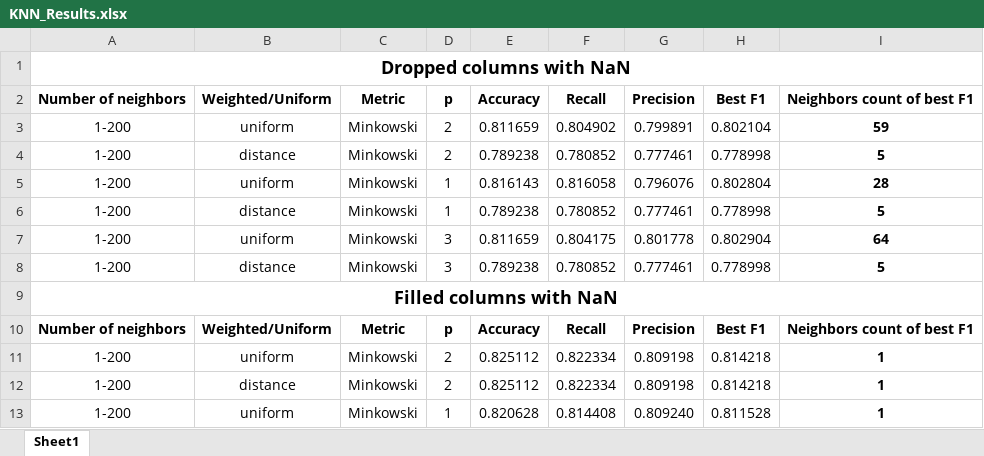
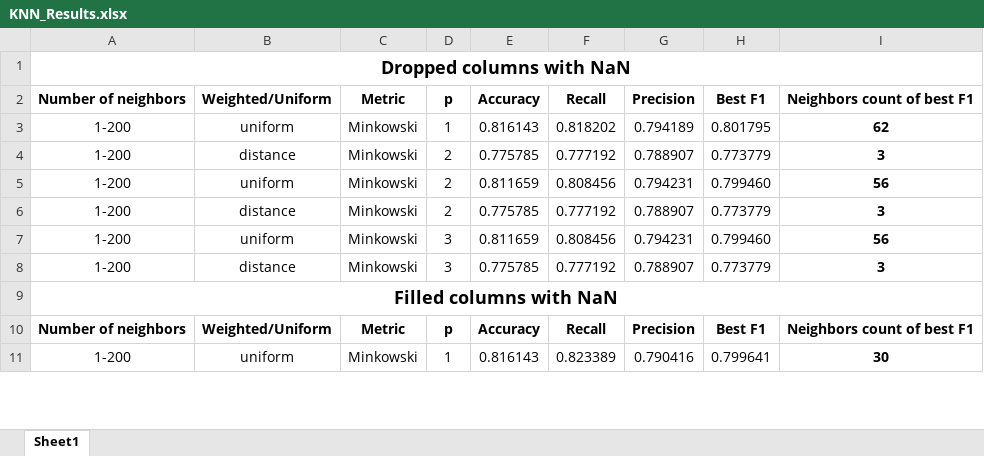
Before and after one commit to alfagama/machine_learning_algos, an Excel workbook: 4 - KNN/KNN_Results.xlsx, sheet Sheet1, drawn as a sheet; only a part is shown; values as stored, in another font and other column widths than the file's, no borders; removed rows and columns are numbered as before the commit, all else as after; the diff covers the shown part only; the diff names each change by its address in the sheet, - before the commit and + after, or states it on an @@ line.

```diff
--- a/4 - KNN/KNN_Results.xlsx (sheet Sheet1)
+++ b/4 - KNN/KNN_Results.xlsx (sheet Sheet1)
+row 3: 1-200 | uniform | Minkowski | 1 | 0.816143 | 0.818202 | 0.794189 | 0.801795 | 62
+row 4: 1-200 | distance | Minkowski | 2 | 0.775785 | 0.777192 | 0.788907 | 0.773779 | 3
-F5 (Recall): 0.804902
+F5 (Recall): 0.808456
-G5 (Precision): 0.799891
+G5 (Precision): 0.794231
-H5 (Best F1): 0.802104
+H5 (Best F1): 0.799460
-I5 (Neighbors count of best F1): 59
+I5 (Neighbors count of best F1): 56
-E6 (Accuracy): 0.789238
+E6 (Accuracy): 0.775785
-F6 (Recall): 0.780852
+F6 (Recall): 0.777192
-G6 (Precision): 0.777461
+G6 (Precision): 0.788907
-H6 (Best F1): 0.778998
+H6 (Best F1): 0.773779
-I6 (Neighbors count of best F1): 5
+I6 (Neighbors count of best F1): 3
-row 5: 1-200 | uniform | Minkowski | 1 | 0.816143 | 0.816058 | 0.796076 | 0.802804 | 28
-row 6: 1-200 | distance | Minkowski | 1 | 0.789238 | 0.780852 | 0.777461 | 0.778998 | 5
-F7 (Recall): 0.804175
+F7 (Recall): 0.808456
-G7 (Precision): 0.801778
+G7 (Precision): 0.794231
-H7 (Best F1): 0.802904
+H7 (Best F1): 0.799460
-I7 (Neighbors count of best F1): 64
+I7 (Neighbors count of best F1): 56
-E8 (Accuracy): 0.789238
+E8 (Accuracy): 0.775785
-F8 (Recall): 0.780852
+F8 (Recall): 0.777192
-G8 (Precision): 0.777461
+G8 (Precision): 0.788907
-H8 (Best F1): 0.778998
+H8 (Best F1): 0.773779
-I8 (Neighbors count of best F1): 5
+I8 (Neighbors count of best F1): 3
-row 11: 1-200 | uniform | Minkowski | 2 | 0.825112 | 0.822334 | 0.809198 | 0.814218 | 1
-row 12: 1-200 | distance | Minkowski | 2 | 0.825112 | 0.822334 | 0.809198 | 0.814218 | 1
-E11 (Accuracy): 0.820628
+E11 (Accuracy): 0.816143
-F11 (Recall): 0.814408
+F11 (Recall): 0.823389
-G11 (Precision): 0.809240
+G11 (Precision): 0.790416
-H11 (Best F1): 0.811528
+H11 (Best F1): 0.799641
-I11 (Neighbors count of best F1): 1
+I11 (Neighbors count of best F1): 30
```
Also changed, not shown: 2 added rows and 12 edited cells elsewhere in this sheet, 3 other files.
